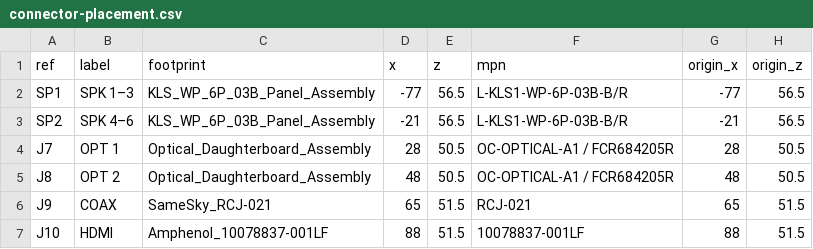
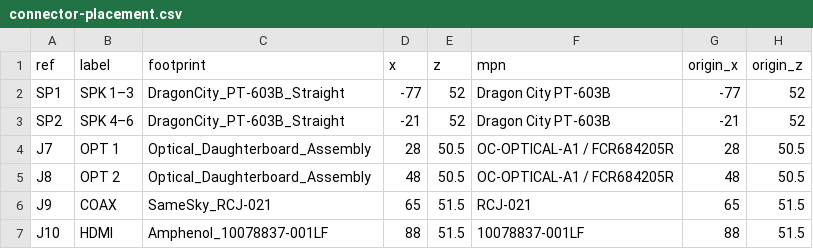
Before and after one commit to k3rnL/open-cinema-hardware, a CSV file: boards/rear-io/connector-placement.csv, drawn as a sheet.

Commit message:
Use straight speaker terminals in the 220 mm rear opening

```diff
--- a/boards/rear-io/connector-placement.csv
+++ b/boards/rear-io/connector-placement.csv
@@ -1,4 +1,4 @@
 ref,label,footprint,x,z,mpn,origin_x,origin_z
-SP1,SPK 1–3,KLS_WP_6P_03B_Panel_Assembly,-77,56.5,L-KLS1-WP-6P-03B-B/R,-77,56.5
-SP2,SPK 4–6,KLS_WP_6P_03B_Panel_Assembly,-21,56.5,L-KLS1-WP-6P-03B-B/R,-21,56.5
+SP1,SPK 1–3,DragonCity_PT-603B_Straight,-77,52,Dragon City PT-603B,-77,52
+SP2,SPK 4–6,DragonCity_PT-603B_Straight,-21,52,Dragon City PT-603B,-21,52
 J7,OPT 1,Optical_Daughterboard_Assembly,28,50.5,OC-OPTICAL-A1 / FCR684205R,28,50.5
```
Also changed, not shown: 33 other files.
